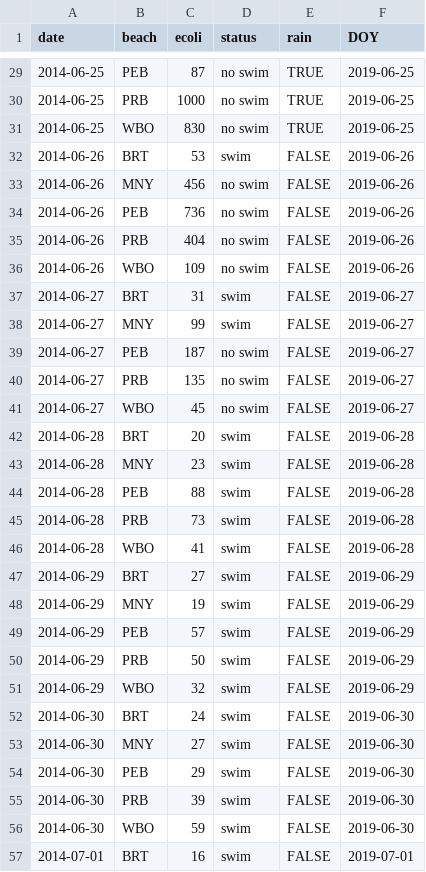
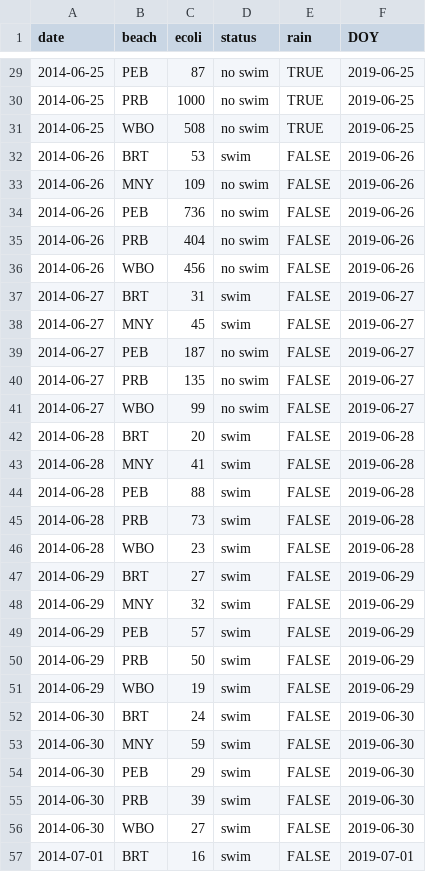
Before and after one commit to nicholas512/swimmR, a CSV file: data/cleaned_data.csv, drawn as a sheet; only a part is shown, gaps mark what is left out; the diff covers the shown part only.

```diff
--- a/data/cleaned_data.csv
+++ b/data/cleaned_data.csv
@@ -30,28 +30,28 @@
 2014-06-25,"PRB",1000,"no swim",TRUE,2019-06-25
-2014-06-25,"WBO",830,"no swim",TRUE,2019-06-25
+2014-06-25,"WBO",508,"no swim",TRUE,2019-06-25
 2014-06-26,"BRT",53,"swim",FALSE,2019-06-26
-2014-06-26,"MNY",456,"no swim",FALSE,2019-06-26
+2014-06-26,"MNY",109,"no swim",FALSE,2019-06-26
 2014-06-26,"PEB",736,"no swim",FALSE,2019-06-26
 2014-06-26,"PRB",404,"no swim",FALSE,2019-06-26
-2014-06-26,"WBO",109,"no swim",FALSE,2019-06-26
+2014-06-26,"WBO",456,"no swim",FALSE,2019-06-26
 2014-06-27,"BRT",31,"swim",FALSE,2019-06-27
-2014-06-27,"MNY",99,"swim",FALSE,2019-06-27
+2014-06-27,"MNY",45,"swim",FALSE,2019-06-27
 2014-06-27,"PEB",187,"no swim",FALSE,2019-06-27
 2014-06-27,"PRB",135,"no swim",FALSE,2019-06-27
-2014-06-27,"WBO",45,"no swim",FALSE,2019-06-27
+2014-06-27,"WBO",99,"no swim",FALSE,2019-06-27
 2014-06-28,"BRT",20,"swim",FALSE,2019-06-28
-2014-06-28,"MNY",23,"swim",FALSE,2019-06-28
+2014-06-28,"MNY",41,"swim",FALSE,2019-06-28
 2014-06-28,"PEB",88,"swim",FALSE,2019-06-28
 2014-06-28,"PRB",73,"swim",FALSE,2019-06-28
-2014-06-28,"WBO",41,"swim",FALSE,2019-06-28
+2014-06-28,"WBO",23,"swim",FALSE,2019-06-28
 2014-06-29,"BRT",27,"swim",FALSE,2019-06-29
-2014-06-29,"MNY",19,"swim",FALSE,2019-06-29
+2014-06-29,"MNY",32,"swim",FALSE,2019-06-29
 2014-06-29,"PEB",57,"swim",FALSE,2019-06-29
 2014-06-29,"PRB",50,"swim",FALSE,2019-06-29
-2014-06-29,"WBO",32,"swim",FALSE,2019-06-29
+2014-06-29,"WBO",19,"swim",FALSE,2019-06-29
 2014-06-30,"BRT",24,"swim",FALSE,2019-06-30
-2014-06-30,"MNY",27,"swim",FALSE,2019-06-30
+2014-06-30,"MNY",59,"swim",FALSE,2019-06-30
 2014-06-30,"PEB",29,"swim",FALSE,2019-06-30
 2014-06-30,"PRB",39,"swim",FALSE,2019-06-30
-2014-06-30,"WBO",59,"swim",FALSE,2019-06-30
+2014-06-30,"WBO",27,"swim",FALSE,2019-06-30
 2014-07-01,"BRT",16,"swim",FALSE,2019-07-01
```
Also changed, not shown: 117 edited cells elsewhere in this file, 4 other files.
